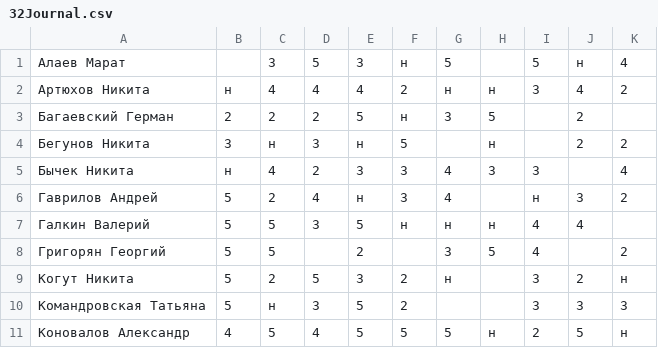
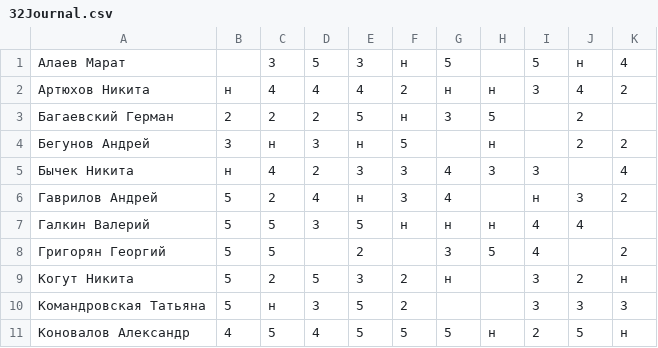
Before and after one commit to xivol/RKSI-DotNet, a CSV file: Lab4/32Journal.csv, drawn as a sheet; only a part is shown.

```diff
--- a/Lab4/32Journal.csv
+++ b/Lab4/32Journal.csv
@@ -3,3 +3,3 @@
 Багаевский Герман; 2; 2; 2; 5; н; 3; 5; ; 2;
-Бегунов Никита; 3; н; 3; н; 5; ; н; ; 2; 2
+Бегунов Андрей; 3; н; 3; н; 5; ; н; ; 2; 2
 Бычек Никита; н; 4; 2; 3; 3; 4; 3; 3; ; 4
```
Also changed, not shown: 17 other files.
